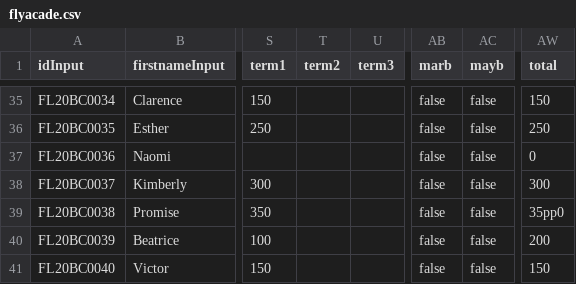
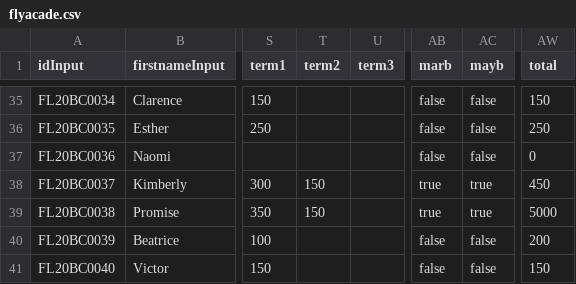
Before and after one commit to clintonmbaso/flyacade, a CSV file: flyacade.csv, drawn as a sheet; only a part is shown, gaps mark what is left out; the diff names each change by its address in the sheet, - before the commit and + after, or states it on an @@ line.

Commit message:
Update flyacade.csv

```diff
--- a/flyacade.csv
+++ b/flyacade.csv
-T38:T39 (term2): (empty)
+T38:T39 (term2): 150
-AB38:AB39 (marb): false
+AB38:AB39 (marb): true
-AC38:AC39 (mayb): false
+AC38:AC39 (mayb): true
-AW38 (total): 300
+AW38 (total): 450
-AW39 (total): 35pp0
+AW39 (total): 5000
```
